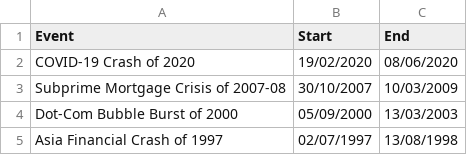
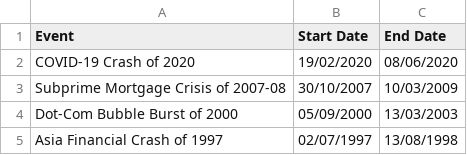
Before and after one commit to francesfeng/Thematic_playbook, a CSV file: to_upload/list_crisis.csv, drawn as a sheet.

Commit message:
Update list_crisis.csv

```diff
--- a/to_upload/list_crisis.csv
+++ b/to_upload/list_crisis.csv
@@ -1,2 +1,2 @@
-Event,Start,End
+Event,Start Date, End Date
 COVID-19 Crash of 2020,19/02/2020,08/06/2020
```
